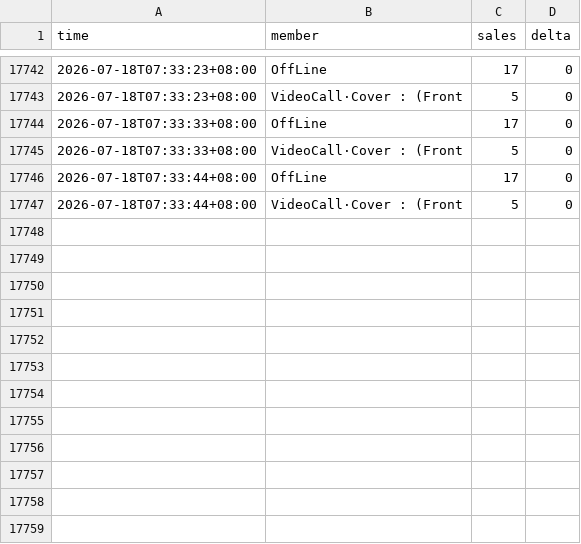
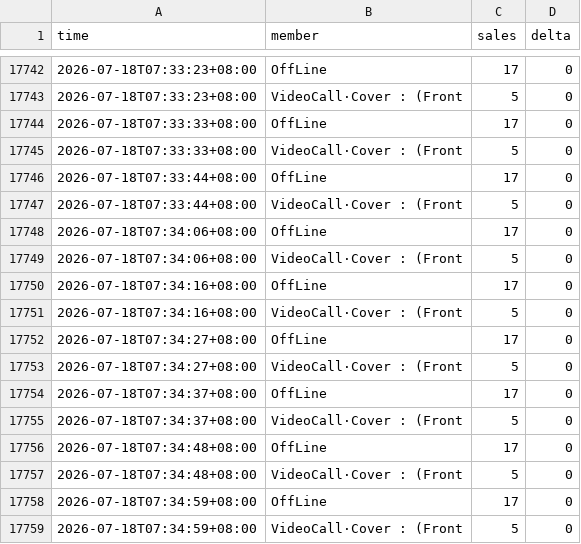
Before and after one commit to aaazha686-oss/ktown4u-fansign-tracker, a CSV file: data/track_44484664.csv, drawn as a sheet; only a part is shown, gaps mark what is left out; the diff names each change by its address in the sheet, - before the commit and + after, or states it on an @@ line.

```diff
--- a/data/track_44484664.csv
+++ b/data/track_44484664.csv
+row 17748: 2026-07-18T07:34:06+08:00 | OffLine | 17 | 0
+row 17749: 2026-07-18T07:34:06+08:00 | VideoCall·Cover : (Front | 5 | 0
+row 17750: 2026-07-18T07:34:16+08:00 | OffLine | 17 | 0
+row 17751: 2026-07-18T07:34:16+08:00 | VideoCall·Cover : (Front | 5 | 0
+row 17752: 2026-07-18T07:34:27+08:00 | OffLine | 17 | 0
+row 17753: 2026-07-18T07:34:27+08:00 | VideoCall·Cover : (Front | 5 | 0
+row 17754: 2026-07-18T07:34:37+08:00 | OffLine | 17 | 0
+row 17755: 2026-07-18T07:34:37+08:00 | VideoCall·Cover : (Front | 5 | 0
+row 17756: 2026-07-18T07:34:48+08:00 | OffLine | 17 | 0
+row 17757: 2026-07-18T07:34:48+08:00 | VideoCall·Cover : (Front | 5 | 0
+row 17758: 2026-07-18T07:34:59+08:00 | OffLine | 17 | 0
+row 17759: 2026-07-18T07:34:59+08:00 | VideoCall·Cover : (Front | 5 | 0
```
Also changed, not shown: data/track_44484969.csv, 4 other files.
